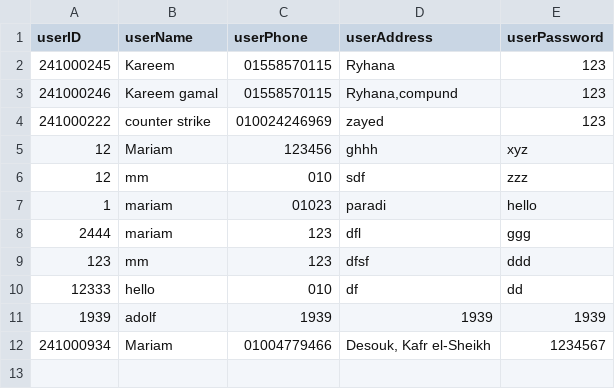
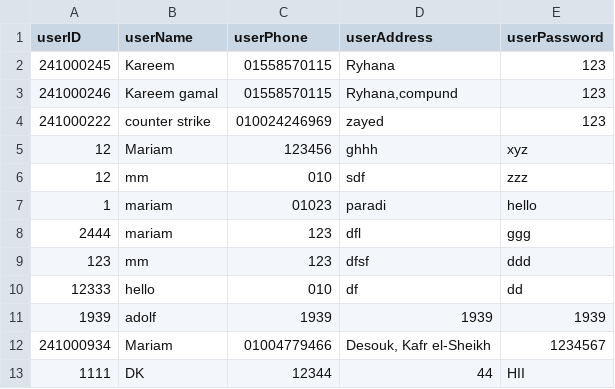
Before and after one commit to NU-Data-Structure/Data-Structure-Project, a CSV file: data/Customer_List.csv, drawn as a sheet.

```diff
--- a/data/Customer_List.csv
+++ b/data/Customer_List.csv
@@ -12 +12,2 @@ userID,userName,userPhone,userAddress,userPassword
 241000934,"Mariam ",01004779466,"Desouk, Kafr el-Sheikh",1234567
+1111,DK,12344,44,HII
```
Also changed, not shown: data/Orders.csv, data/Products.csv, 5 other files.
